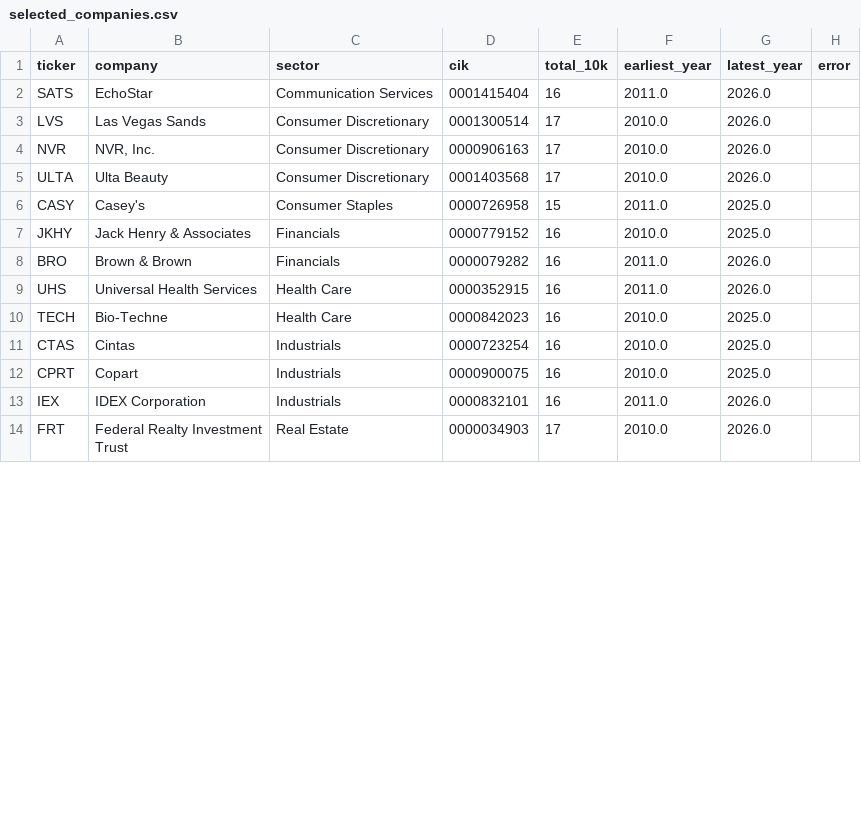
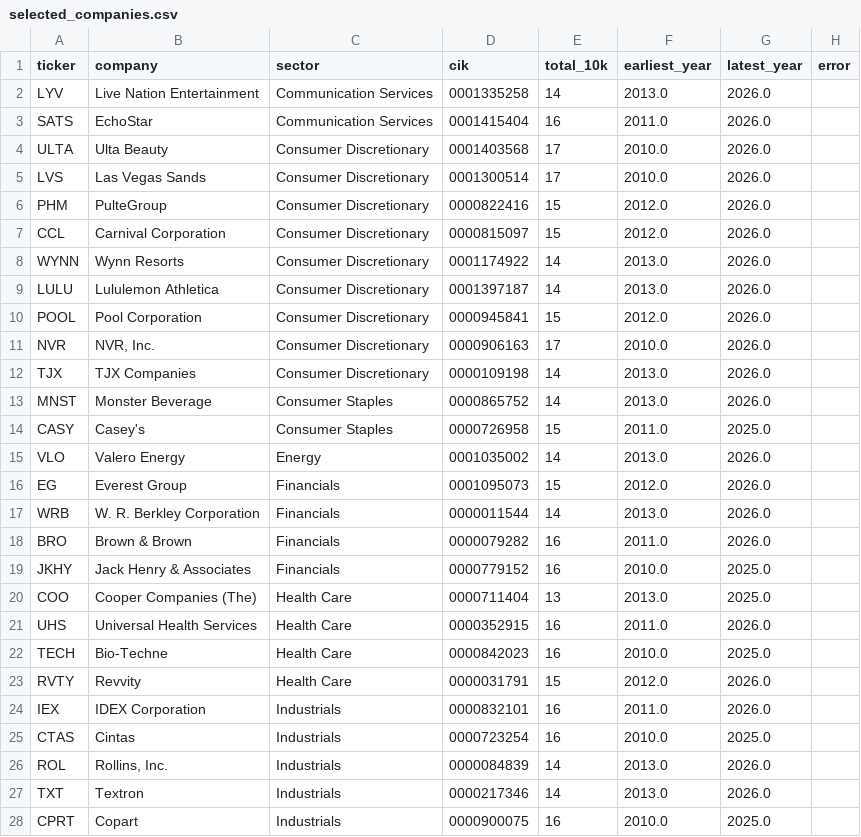
Before and after one commit to Daphne-Hsueh/topic-modeling-g5, a CSV file: data/selected_companies.csv, drawn as a sheet; only a part is shown; the shorter side is filled out with more unchanged rows; the diff covers the shown part only.

Commit message:
feat: adjust data extraction pipeline

```diff
--- a/data/selected_companies.csv
+++ b/data/selected_companies.csv
@@ -1,13 +1,28 @@
 ticker,company,sector,cik,total_10k,earliest_year,latest_year,error
+LYV,Live Nation Entertainment,Communication Services,0001335258,14,2013.0,2026.0,
 SATS,EchoStar,Communication Services,0001415404,16,2011.0,2026.0,
+ULTA,Ulta Beauty,Consumer Discretionary,0001403568,17,2010.0,2026.0,
 LVS,Las Vegas Sands,Consumer Discretionary,0001300514,17,2010.0,2026.0,
+PHM,PulteGroup,Consumer Discretionary,0000822416,15,2012.0,2026.0,
+CCL,Carnival Corporation,Consumer Discretionary,0000815097,15,2012.0,2026.0,
+WYNN,Wynn Resorts,Consumer Discretionary,0001174922,14,2013.0,2026.0,
+LULU,Lululemon Athletica,Consumer Discretionary,0001397187,14,2013.0,2026.0,
+POOL,Pool Corporation,Consumer Discretionary,0000945841,15,2012.0,2026.0,
 NVR,"NVR, Inc.",Consumer Discretionary,0000906163,17,2010.0,2026.0,
-ULTA,Ulta Beauty,Consumer Discretionary,0001403568,17,2010.0,2026.0,
+TJX,TJX Companies,Consumer Discretionary,0000109198,14,2013.0,2026.0,
+MNST,Monster Beverage,Consumer Staples,0000865752,14,2013.0,2026.0,
 CASY,Casey's,Consumer Staples,0000726958,15,2011.0,2025.0,
+VLO,Valero Energy,Energy,0001035002,14,2013.0,2026.0,
+EG,Everest Group,Financials,0001095073,15,2012.0,2026.0,
+WRB,W. R. Berkley Corporation,Financials,0000011544,14,2013.0,2026.0,
+BRO,Brown & Brown,Financials,0000079282,16,2011.0,2026.0,
 JKHY,Jack Henry & Associates,Financials,0000779152,16,2010.0,2025.0,
-BRO,Brown & Brown,Financials,0000079282,16,2011.0,2026.0,
+COO,Cooper Companies (The),Health Care,0000711404,13,2013.0,2025.0,
 UHS,Universal Health Services,Health Care,0000352915,16,2011.0,2026.0,
 TECH,Bio-Techne,Health Care,0000842023,16,2010.0,2025.0,
+RVTY,Revvity,Health Care,0000031791,15,2012.0,2026.0,
+IEX,IDEX Corporation,Industrials,0000832101,16,2011.0,2026.0,
 CTAS,Cintas,Industrials,0000723254,16,2010.0,2025.0,
+ROL,"Rollins, Inc.",Industrials,0000084839,14,2013.0,2026.0,
+TXT,Textron,Industrials,0000217346,14,2013.0,2026.0,
 CPRT,Copart,Industrials,0000900075,16,2010.0,2025.0,
-IEX,IDEX Corporation,Industrials,0000832101,16,2011.0,2026.0,
```
Also changed, not shown: 12 added rows and 1 moved row elsewhere in this file, 2 other files.
